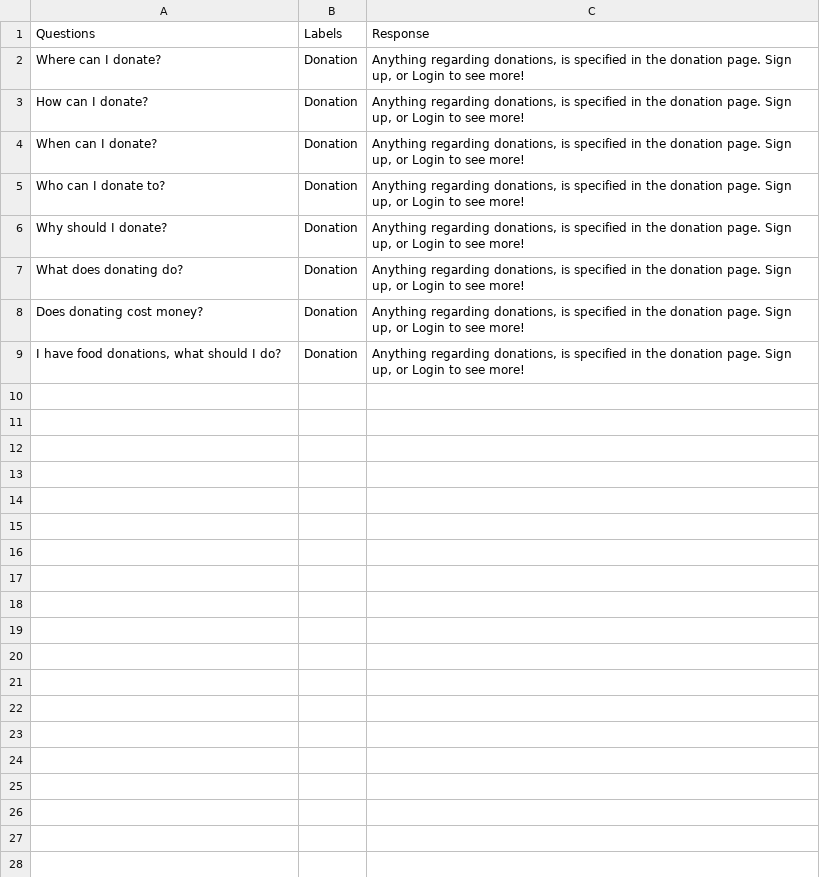
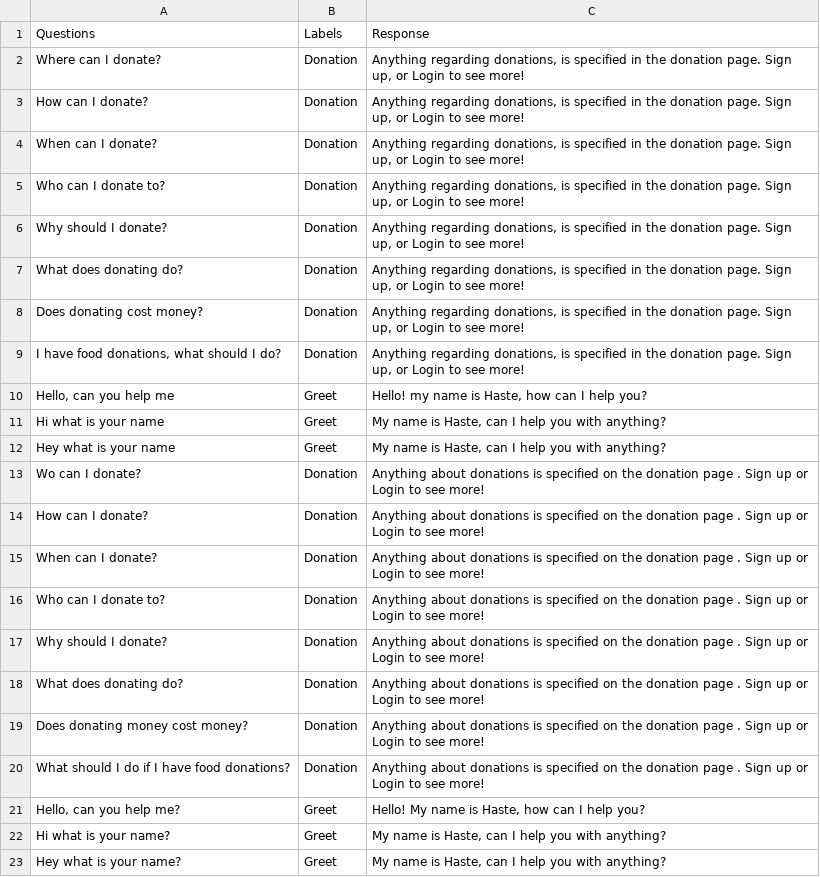
Before and after one commit to MrSamerM/haste_to_reduce_waste_app, a CSV file: backend/aiModel/NLP/chatbotDataset.csv, drawn as a sheet; the diff names each change by its address in the sheet, - before the commit and + after, or states it on an @@ line.

```diff
--- a/backend/aiModel/NLP/chatbotDataset.csv
+++ b/backend/aiModel/NLP/chatbotDataset.csv
+row 10: Hello, can you help me | Greet | Hello! my name is Haste, how can I help you?
+row 11: Hi what is your name | Greet | My name is Haste, can I help you with anything?
+row 12: Hey what is your name | Greet | My name is Haste, can I help you with anything?
+row 13: Wo can I donate? | Donation | Anything about donations is specified on the donation page . Sign up or Login to see more!
+row 14: How can I donate? | Donation | Anything about donations is specified on the donation page . Sign up or Login to see more!
+row 15: When can I donate? | Donation | Anything about donations is specified on the donation page . Sign up or Login to see more!
+row 16: Who can I donate to? | Donation | Anything about donations is specified on the donation page . Sign up or Login to see more!
+row 17: Why should I donate? | Donation | Anything about donations is specified on the donation page . Sign up or Login to see more!
+row 18: What does donating do? | Donation | Anything about donations is specified on the donation page . Sign up or Login to see more!
+row 19: Does donating money cost money? | Donation | Anything about donations is specified on the donation page . Sign up or Login to see more!
+row 20: What should I do if I have food donations? | Donation | Anything about donations is specified on the donation page . Sign up or Login to see more!
+row 21: Hello, can you help me? | Greet | Hello! My name is Haste, how can I help you?
+row 22: Hi what is your name? | Greet | My name is Haste, can I help you with anything?
+row 23: Hey what is your name? | Greet | My name is Haste, can I help you with anything?
```
Also changed, not shown: 8 other files.
